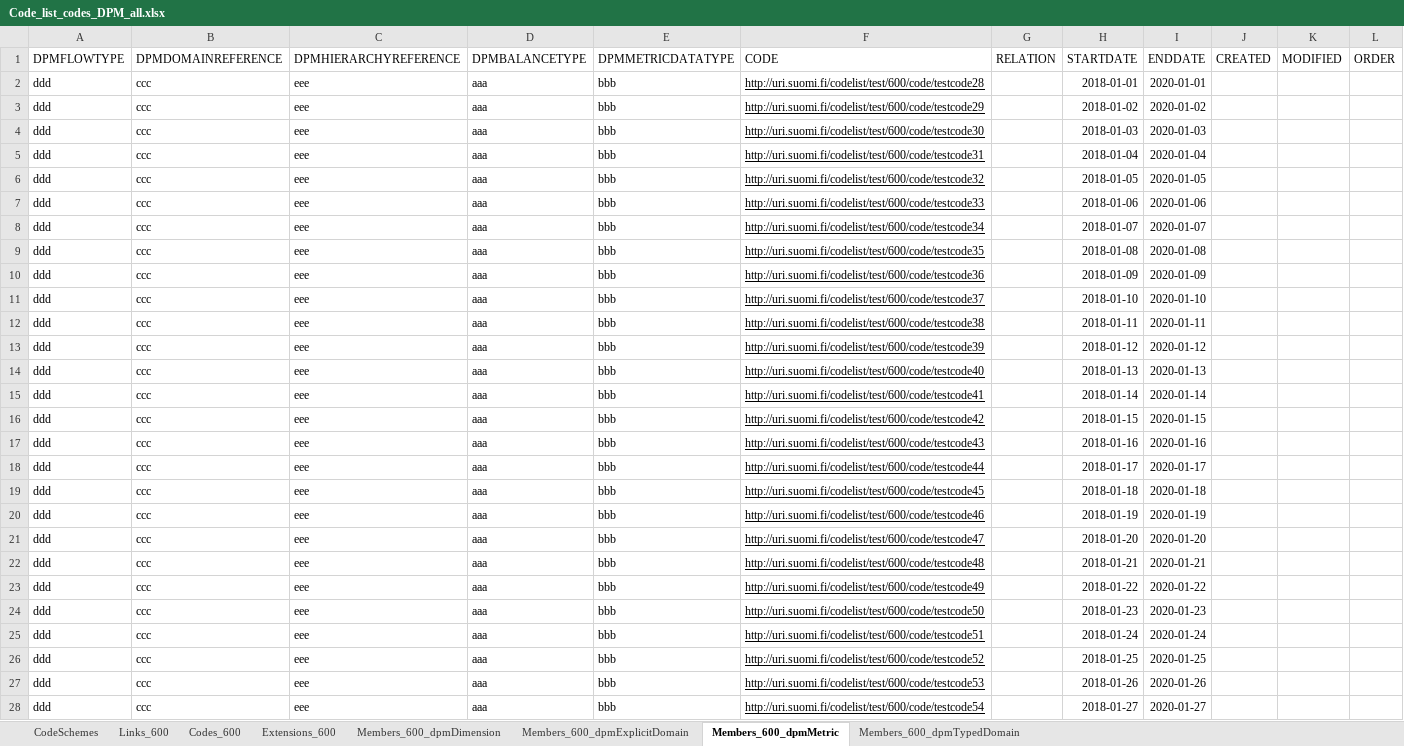
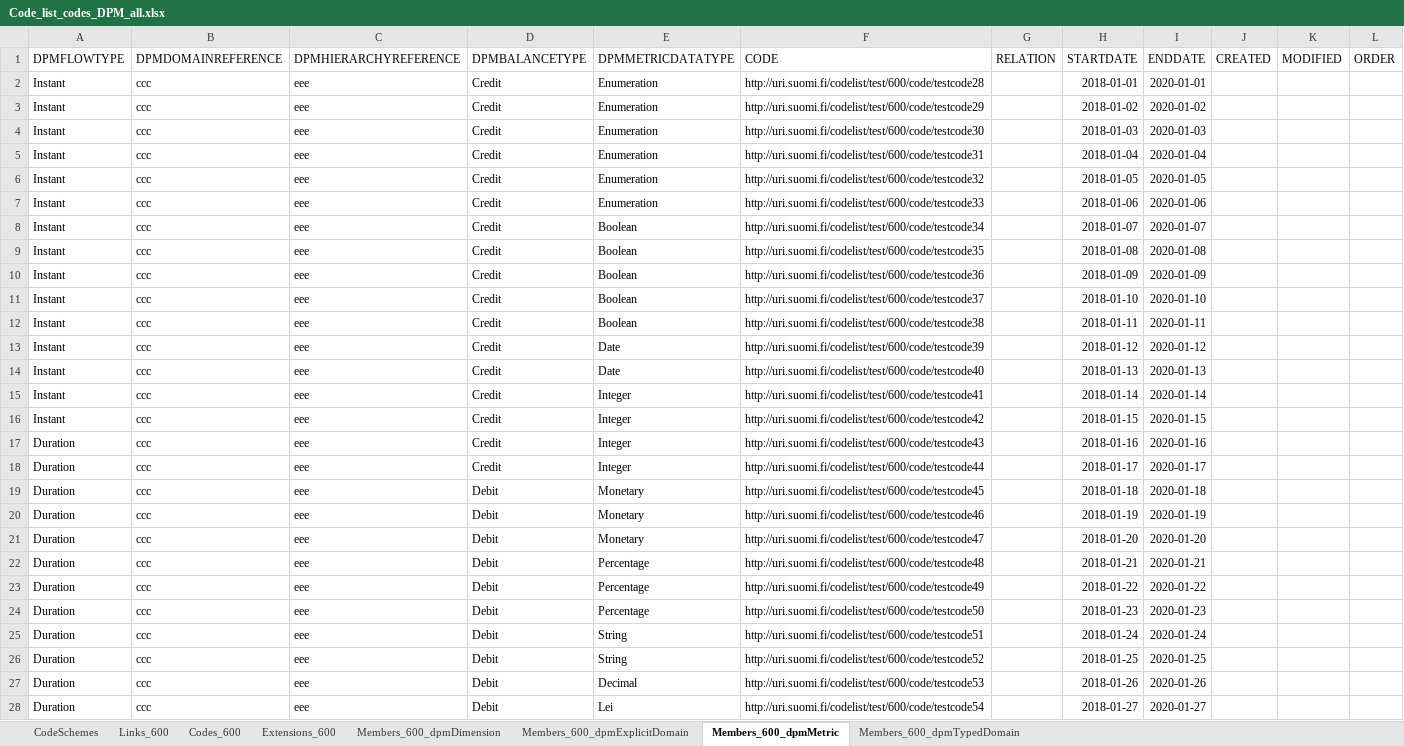
Before and after one commit to VRK-YTI/yti-robot-tests, an Excel workbook: test_files/Code_list_codes_DPM_all.xlsx, sheet Members_600_dpmMetric, drawn as a sheet; only a part is shown; values as stored, in another font and other column widths than the file's, no borders; charts and pictures not drawn; the diff covers the shown part only; the diff names each change by its address in the sheet, - before the commit and + after, or states it on an @@ line.

```diff
--- a/test_files/Code_list_codes_DPM_all.xlsx (sheet Members_600_dpmMetric)
+++ b/test_files/Code_list_codes_DPM_all.xlsx (sheet Members_600_dpmMetric)
-A2:A16 (DPMFLOWTYPE): ddd
+A2:A16 (DPMFLOWTYPE): Instant
-D2:D18 (DPMBALANCETYPE): aaa
+D2:D18 (DPMBALANCETYPE): Credit
-E2:E7 (DPMMETRICDATATYPE): bbb
+E2:E7 (DPMMETRICDATATYPE): Enumeration
-F2:F28 underline: on
+F2:F28 underline: off
-E8:E12 (DPMMETRICDATATYPE): bbb
+E8:E12 (DPMMETRICDATATYPE): Boolean
-E13:E14 (DPMMETRICDATATYPE): bbb
+E13:E14 (DPMMETRICDATATYPE): Date
-E15:E18 (DPMMETRICDATATYPE): bbb
+E15:E18 (DPMMETRICDATATYPE): Integer
-A17:A28 (DPMFLOWTYPE): ddd
+A17:A28 (DPMFLOWTYPE): Duration
-D19:D28 (DPMBALANCETYPE): aaa
+D19:D28 (DPMBALANCETYPE): Debit
-E19:E21 (DPMMETRICDATATYPE): bbb
+E19:E21 (DPMMETRICDATATYPE): Monetary
-E22:E24 (DPMMETRICDATATYPE): bbb
+E22:E24 (DPMMETRICDATATYPE): Percentage
-E25:E26 (DPMMETRICDATATYPE): bbb
+E25:E26 (DPMMETRICDATATYPE): String
-E27 (DPMMETRICDATATYPE): bbb
+E27 (DPMMETRICDATATYPE): Decimal
-E28 (DPMMETRICDATATYPE): bbb
+E28 (DPMMETRICDATATYPE): Lei
```
Also changed, not shown: 9 edited cells and cell formats elsewhere in this sheet, sheet Members_600_dpmTypedDomain, test_files/DPM_extensions_relations_to_other_members.xlsx, test_files/Modify_dpm_metric_2_dpms_should_fail.xlsx, 3 other files.
